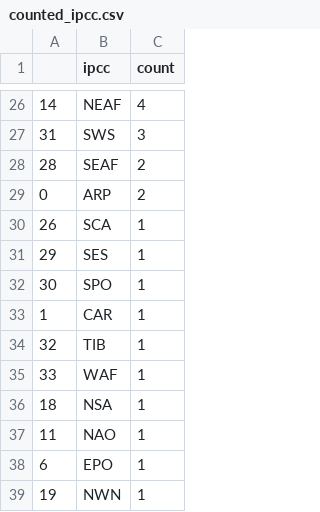
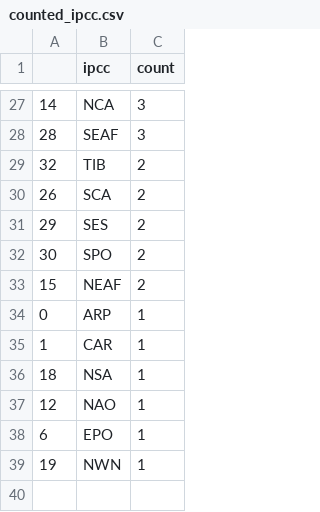
Before and after one commit to pg-ufr-news/extremeWhisperer, a CSV file: csv/counted_ipcc.csv, drawn as a sheet; only a part is shown, gaps mark what is left out; the diff covers the shown part only.

```diff
--- a/csv/counted_ipcc.csv
+++ b/csv/counted_ipcc.csv
@@ -26,13 +27,12 @@
-14,NEAF,4
-31,SWS,3
-28,SEAF,2
-0,ARP,2
-26,SCA,1
-29,SES,1
-30,SPO,1
+14,NCA,3
+28,SEAF,3
+32,TIB,2
+26,SCA,2
+29,SES,2
+30,SPO,2
+15,NEAF,2
+0,ARP,1
 1,CAR,1
-32,TIB,1
-33,WAF,1
 18,NSA,1
-11,NAO,1
+12,NAO,1
 6,EPO,1
```
Also changed, not shown: 13 added rows, 12 removed rows and 11 edited cells elsewhere in this file, csv/counted_country.csv, csv/counted_topic.csv, 10 other files.
